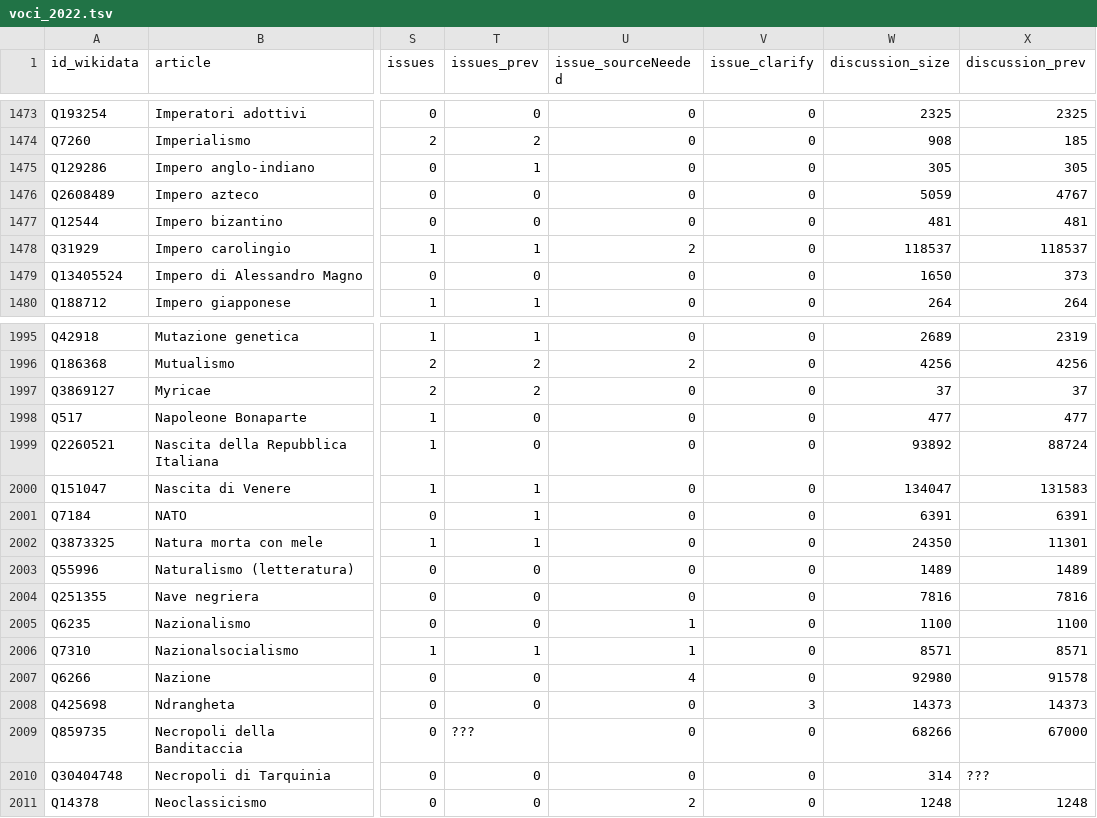
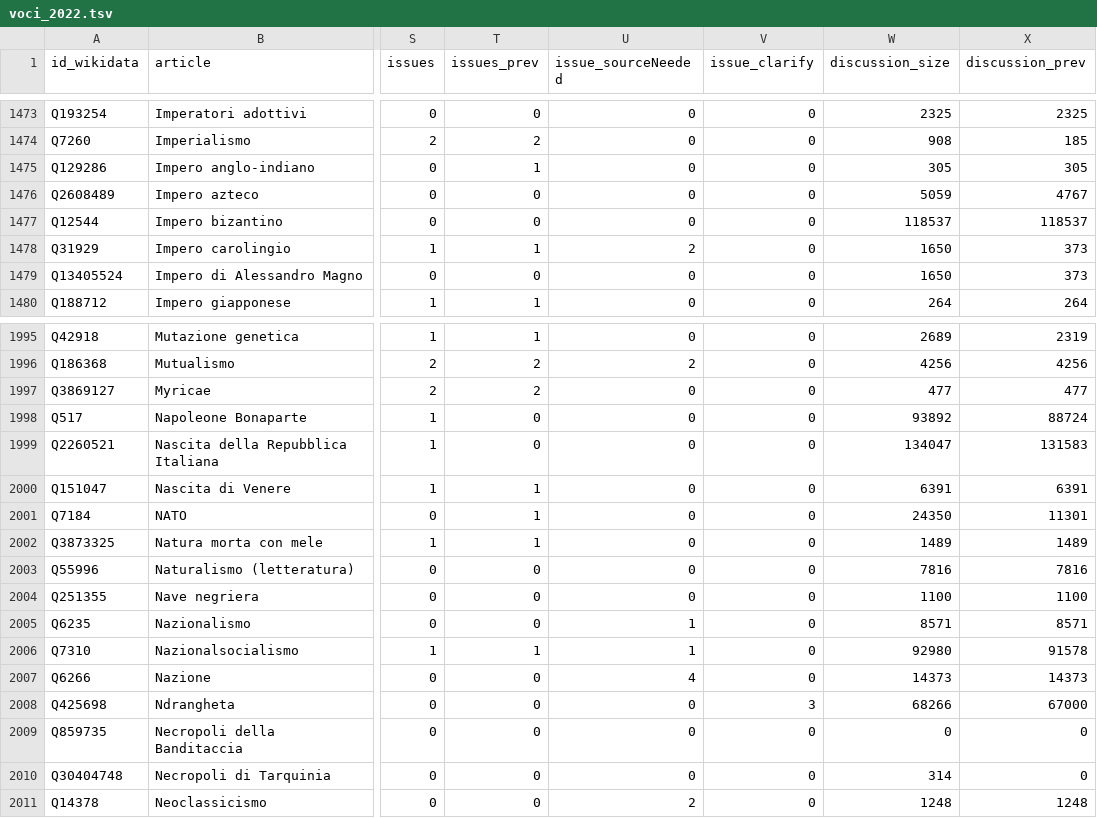
Before and after one commit to giovannipro/giovannipro.github.io, a TSV file: wikipedia-scuola-italiana/assets/data/voci_2022.tsv, drawn as a sheet; only a part is shown, gaps mark what is left out; the diff covers the shown part only; the diff names each change by its address in the sheet, - before the commit and + after, or states it on an @@ line.

Commit message:
Update voci_2022.tsv

```diff
--- a/wikipedia-scuola-italiana/assets/data/voci_2022.tsv
+++ b/wikipedia-scuola-italiana/assets/data/voci_2022.tsv
-W1477 (discussion_size): 481
+W1477 (discussion_size): 118537
-X1477 (discussion_prev): 481
+X1477 (discussion_prev): 118537
-W1478 (discussion_size): 118537
+W1478 (discussion_size): 1650
-X1478 (discussion_prev): 118537
+X1478 (discussion_prev): 373
-W1997 (discussion_size): 37
+W1997 (discussion_size): 477
-X1997 (discussion_prev): 37
+X1997 (discussion_prev): 477
-W1998 (discussion_size): 477
+W1998 (discussion_size): 93892
-X1998 (discussion_prev): 477
+X1998 (discussion_prev): 88724
-W1999 (discussion_size): 93892
+W1999 (discussion_size): 134047
-X1999 (discussion_prev): 88724
+X1999 (discussion_prev): 131583
-W2000 (discussion_size): 134047
+W2000 (discussion_size): 6391
-X2000 (discussion_prev): 131583
+X2000 (discussion_prev): 6391
-W2001 (discussion_size): 6391
+W2001 (discussion_size): 24350
-X2001 (discussion_prev): 6391
+X2001 (discussion_prev): 11301
-W2002 (discussion_size): 24350
+W2002 (discussion_size): 1489
-X2002 (discussion_prev): 11301
+X2002 (discussion_prev): 1489
-W2003 (discussion_size): 1489
+W2003 (discussion_size): 7816
-X2003 (discussion_prev): 1489
+X2003 (discussion_prev): 7816
-W2004 (discussion_size): 7816
+W2004 (discussion_size): 1100
-X2004 (discussion_prev): 7816
+X2004 (discussion_prev): 1100
-W2005 (discussion_size): 1100
+W2005 (discussion_size): 8571
-X2005 (discussion_prev): 1100
+X2005 (discussion_prev): 8571
-W2006 (discussion_size): 8571
+W2006 (discussion_size): 92980
-X2006 (discussion_prev): 8571
+X2006 (discussion_prev): 91578
-W2007 (discussion_size): 92980
+W2007 (discussion_size): 14373
-X2007 (discussion_prev): 91578
+X2007 (discussion_prev): 14373
-W2008 (discussion_size): 14373
+W2008 (discussion_size): 68266
-X2008 (discussion_prev): 14373
+X2008 (discussion_prev): 67000
-T2009 (issues_prev): ???
+T2009 (issues_prev): 0
-W2009 (discussion_size): 68266
+W2009 (discussion_size): 0
-X2009 (discussion_prev): 67000
+X2009 (discussion_prev): 0
-X2010 (discussion_prev): ???
+X2010 (discussion_prev): 0
```
Also changed, not shown: 64 edited cells elsewhere in this file.
